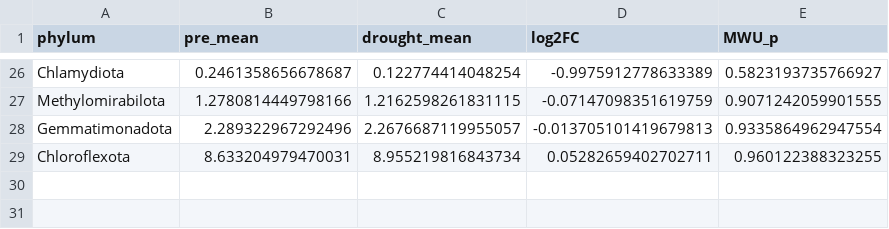
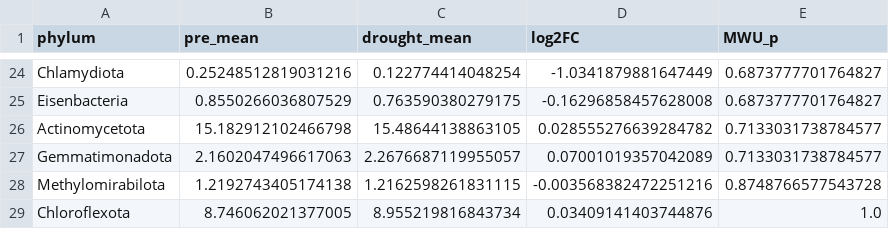
Before and after one commit to lucast122/b2-wgs-amplicon-analysis, a TSV file: results/amplicon_phylum_drought.tsv, drawn as a sheet; only a part is shown, gaps mark what is left out; removed rows and columns are numbered as before the commit, all else as after; the diff covers the shown part only; the diff names each change by its address in the sheet, - before the commit and + after, or states it on an @@ line.

Commit message:
Sanity check on condition labels: WGS 39/39 date-verified correct (Sept=pre, Nov=drought). 16S 34/35 correct; sample H307 labelled pre but collected Nov 1 (drought period) -> excluded as mislabel. Re-ran 16S (pre 15->14), conclusions unchanged (Actinomycetota/Nitrospirota still concordant). Report updated.

```diff
--- a/results/amplicon_phylum_drought.tsv
+++ b/results/amplicon_phylum_drought.tsv
-B24 (pre_mean): 0.2461358656678687
+B24 (pre_mean): 0.25248512819031216
-D24 (log2FC): -0.9975912778633389
+D24 (log2FC): -1.0341879881647449
-E24 (MWU_p): 0.5823193735766927
+E24 (MWU_p): 0.6873777701764827
-row 27: Methylomirabilota | 1.2780814449798166 | 1.2162598261831115 | -0.07147098351619759 | 0.9071242059901555
+row 25: Eisenbacteria | 0.8550266036807529 | 0.763590380279175 | -0.16296858457628008 | 0.6873777701764827
+row 26: Actinomycetota | 15.182912102466798 | 15.48644138863105 | 0.028555276639284782 | 0.7133031738784577
-B27 (pre_mean): 2.289322967292496
+B27 (pre_mean): 2.1602047496617063
-D27 (log2FC): -0.013705101419679813
+D27 (log2FC): 0.07001019357042089
-E27 (MWU_p): 0.9335864962947554
+E27 (MWU_p): 0.7133031738784577
+row 28: Methylomirabilota | 1.2192743405174138 | 1.2162598261831115 | -0.003568382472251216 | 0.8748766577543728
-B29 (pre_mean): 8.633204979470031
+B29 (pre_mean): 8.746062021377005
-D29 (log2FC): 0.05282659402702711
+D29 (log2FC): 0.03409141403744876
-E29 (MWU_p): 0.960122388323255
+E29 (MWU_p): 1.0
```
Also changed, not shown: 8 added rows, 10 removed rows and 42 edited cells elsewhere in this file, 4 other files.
